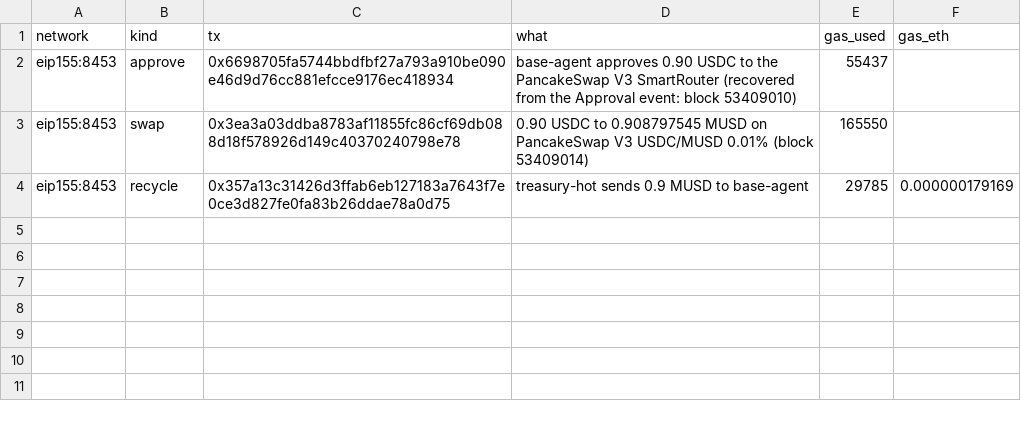
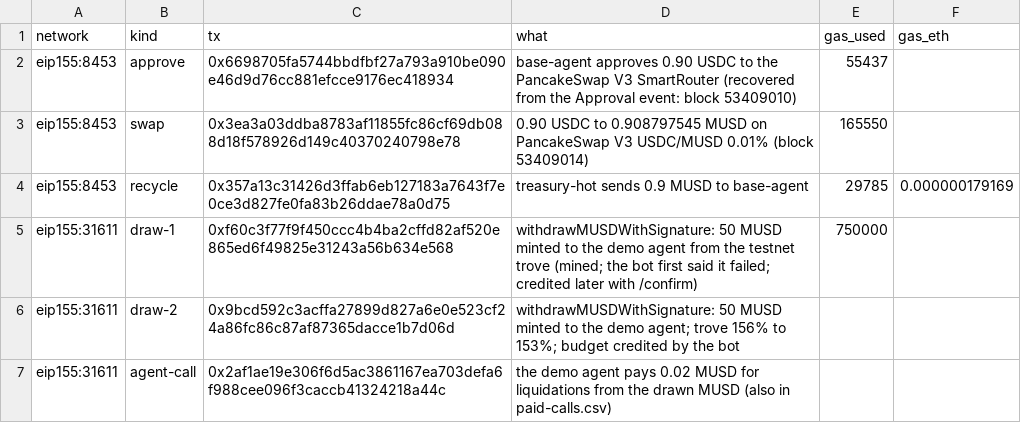
Before and after one commit to seekdaseek/agentfeed-mezo, a CSV file: evidence/setup-txs.csv, drawn as a sheet.

Commit message:
Evidence: the Telegram trove-draw demo transcript (user id removed) and the draw transactions

```diff
--- a/evidence/setup-txs.csv
+++ b/evidence/setup-txs.csv
@@ -4 +4,4 @@ eip155:8453,swap,0x3ea3a03ddba8783af11855fc86cf69db088d18f578926d149c40370240798
 eip155:8453,recycle,0x357a13c31426d3ffab6eb127183a7643f7e0ce3d827fe0fa83b26ddae78a0d75,treasury-hot sends 0.9 MUSD to base-agent,29785,0.000000179169
+eip155:31611,draw-1,0xf60c3f77f9f450ccc4b4ba2cffd82af520e865ed6f49825e31243a56b634e568,withdrawMUSDWithSignature: 50 MUSD minted to the demo agent from the testnet trove (mined; the bot first said it failed; credited later with /confirm),750000,
+eip155:31611,draw-2,0x9bcd592c3acffa27899d827a6e0e523cf24a86fc86c87af87365dacce1b7d06d,withdrawMUSDWithSignature: 50 MUSD minted to the demo agent; trove 156% to 153%; budget credited by the bot,,
+eip155:31611,agent-call,0x2af1ae19e306f6d5ac3861167ea703defa6f988cee096f3caccb41324218a44c,the demo agent pays 0.02 MUSD for liquidations from the drawn MUSD (also in paid-calls.csv),,
```
Also changed, not shown: 1 other file.
